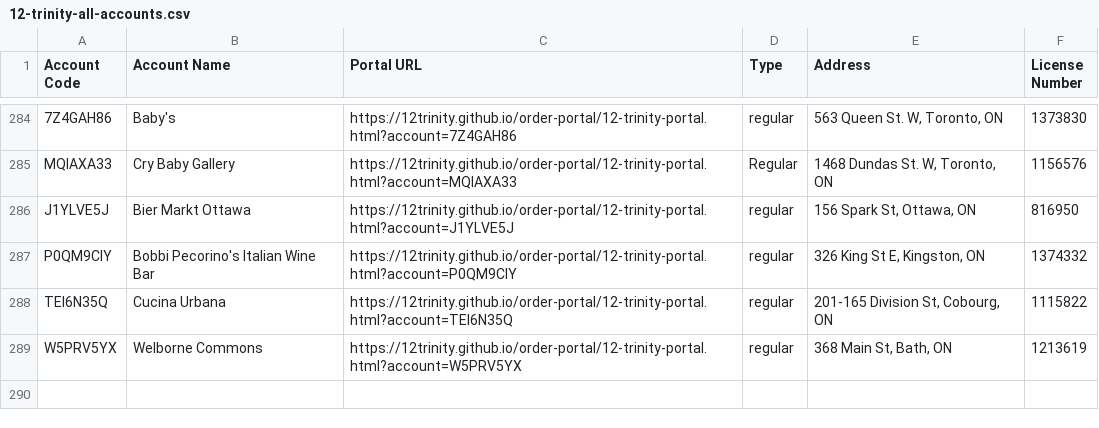
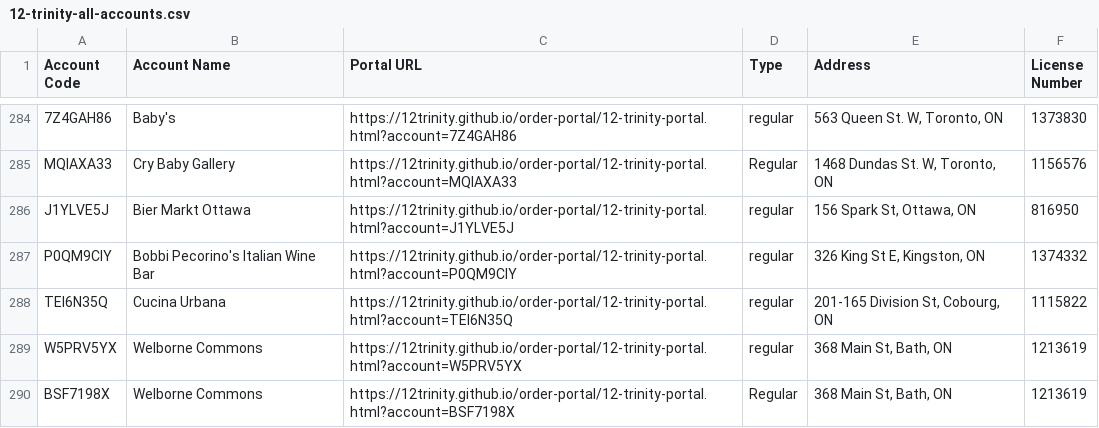
Before and after one commit to 12Trinity/order-portal, a CSV file: 12-trinity-all-accounts.csv, drawn as a sheet; only a part is shown, gaps mark what is left out; the diff names each change by its address in the sheet, - before the commit and + after, or states it on an @@ line.

Commit message:
Add files via upload

```diff
--- a/12-trinity-all-accounts.csv
+++ b/12-trinity-all-accounts.csv
+row 290: BSF7198X | Welborne Commons | https://12trinity.github.io/order-portal/12-trinity-portal.html?account=BSF7198X | Regular | 368 Main St, Bath, ON | 1213619
```
